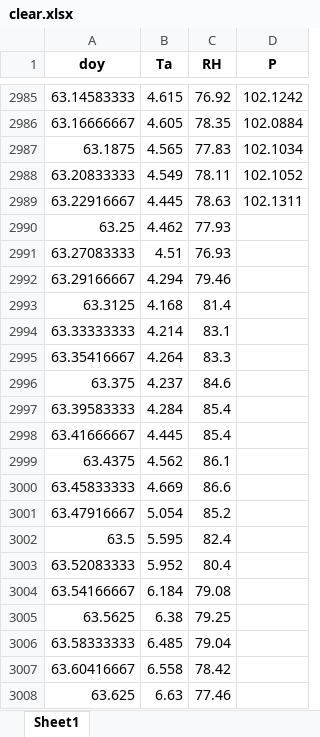
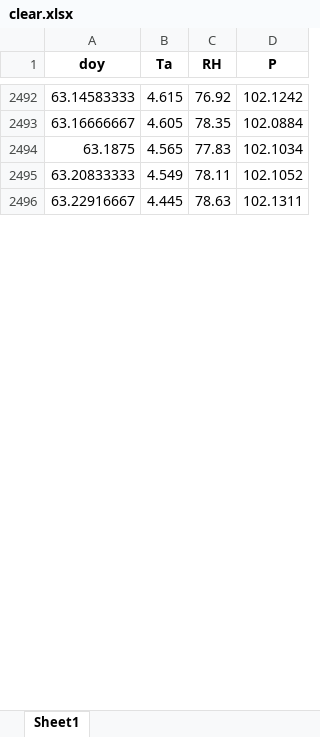
Before and after one commit to DRAGONINWAVE/Environmental_biophysics_homework, an Excel workbook: clear.xlsx, sheet Sheet1, drawn as a sheet; only a part is shown, gaps mark what is left out; values as stored, in another font and other column widths than the file's, no borders; the diff covers the shown part only; the diff names each change by its address in the sheet, - before the commit and + after, or states it on an @@ line.

Commit message:
homework_cleardata_and_mean

```diff
--- a/clear.xlsx (sheet Sheet1)
+++ b/clear.xlsx (sheet Sheet1)
-row 2990: 63.25 | 4.462 | 77.93
-row 2991: 63.27083333 | 4.51 | 76.93
-row 2992: 63.29166667 | 4.294 | 79.46
-row 2993: 63.3125 | 4.168 | 81.4
-row 2994: 63.33333333 | 4.214 | 83.1
-row 2995: 63.35416667 | 4.264 | 83.3
-row 2996: 63.375 | 4.237 | 84.6
-row 2997: 63.39583333 | 4.284 | 85.4
-row 2998: 63.41666667 | 4.445 | 85.4
-row 2999: 63.4375 | 4.562 | 86.1
-row 3000: 63.45833333 | 4.669 | 86.6
-row 3001: 63.47916667 | 5.054 | 85.2
-row 3002: 63.5 | 5.595 | 82.4
-row 3003: 63.52083333 | 5.952 | 80.4
-row 3004: 63.54166667 | 6.184 | 79.08
-row 3005: 63.5625 | 6.38 | 79.25
-row 3006: 63.58333333 | 6.485 | 79.04
-row 3007: 63.60416667 | 6.558 | 78.42
-row 3008: 63.625 | 6.63 | 77.46
```
Also changed, not shown: 819 removed rows elsewhere in this sheet, 6 other files.
